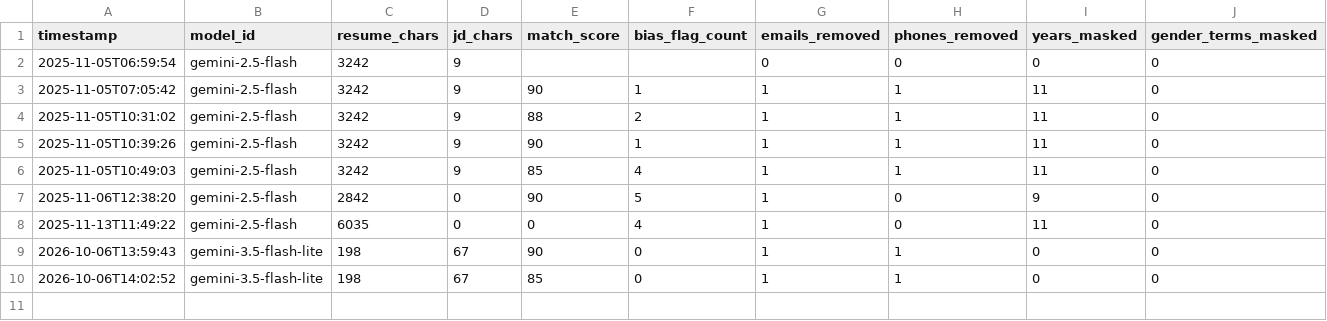
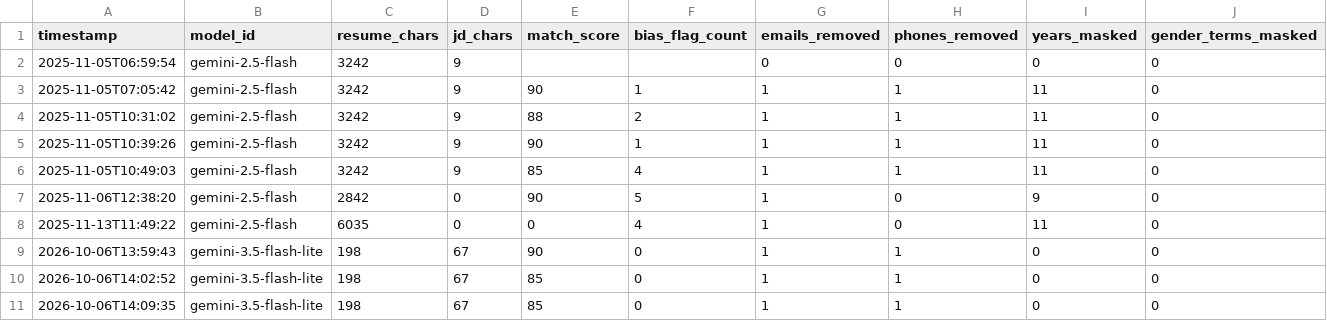
Before and after one commit to jiabeiliu/FairHire-AI-Powered-Hiring-Fairness-Analysis, a CSV file: fairhire_runs.csv, drawn as a sheet; the diff names each change by its address in the sheet, - before the commit and + after, or states it on an @@ line.

Commit message:
Improve FairHire privacy filtering and structured Gemini validation

```diff
--- a/fairhire_runs.csv
+++ b/fairhire_runs.csv
+row 11: 2026-10-06T14:09:35 | gemini-3.5-flash-lite | 198 | 67 | 85 | 0 | 1 | 1 | 0 | 0
```
Also changed, not shown: 12 other files.
